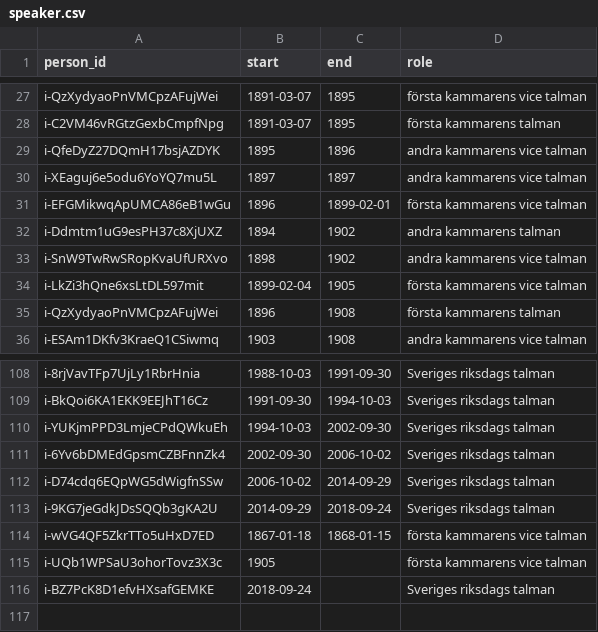
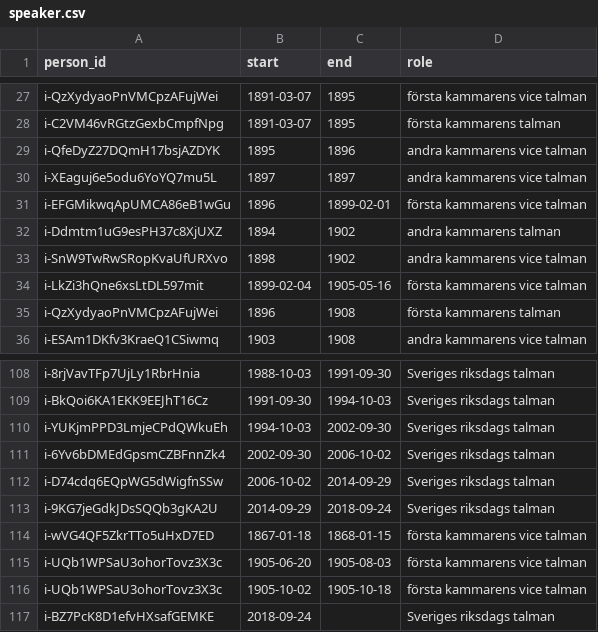
Before and after one commit to swerik-project/riksdagen-persons, a CSV file: data/speaker.csv, drawn as a sheet; only a part is shown, gaps mark what is left out.

```diff
--- a/data/speaker.csv
+++ b/data/speaker.csv
@@ -33,3 +33,3 @@ i-Ddmtm1uG9esPH37c8XjUXZ,1894,1902,andra kammarens talman
 i-SnW9TwRwSRopKvaUfURXvo,1898,1902,andra kammarens vice talman
-i-LkZi3hQne6xsLtDL597mit,1899-02-04,1905,första kammarens vice talman
+i-LkZi3hQne6xsLtDL597mit,1899-02-04,1905-05-16,första kammarens vice talman
 i-QzXydyaoPnVMCpzAFujWei,1896,1908,första kammarens talman
@@ -114,3 +114,4 @@ i-9KG7jeGdkJDsSQQb3gKA2U,2014-09-29,2018-09-24,Sveriges riksdags talman
 i-wVG4QF5ZkrTTo5uHxD7ED,1867-01-18,1868-01-15,första kammarens vice talman
-i-UQb1WPSaU3ohorTovz3X3c,1905,,första kammarens vice talman
+i-UQb1WPSaU3ohorTovz3X3c,1905-06-20,1905-08-03,första kammarens vice talman
+i-UQb1WPSaU3ohorTovz3X3c,1905-10-02,1905-10-18,första kammarens vice talman
 i-BZ7PcK8D1efvHXsafGEMKE,2018-09-24,,Sveriges riksdags talman
```
Also changed, not shown: 3 other files.
